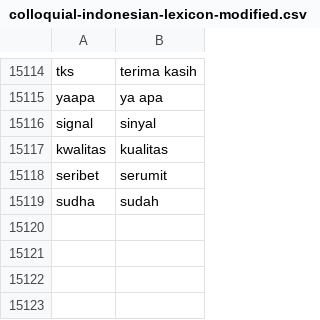
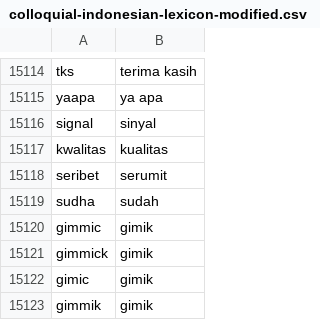
Before and after one commit to rfqsm/Lexicon, a CSV file: kamus_data/colloquial-indonesian-lexicon-modified.csv, drawn as a sheet; only a part is shown, gaps mark what is left out.

Commit message:
Update colloquial-indonesian-lexicon-modified.csv

```diff
--- a/kamus_data/colloquial-indonesian-lexicon-modified.csv
+++ b/kamus_data/colloquial-indonesian-lexicon-modified.csv
@@ -15119 +15119,5 @@ seribet,serumit
 sudha,sudah
+gimmic,gimik
+gimmick,gimik
+gimic,gimik
+gimmik,gimik
```
